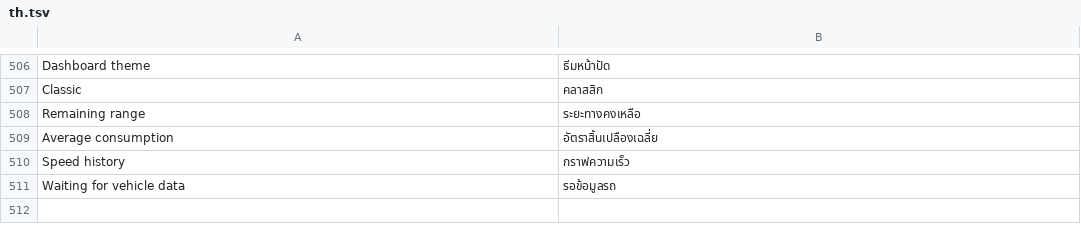
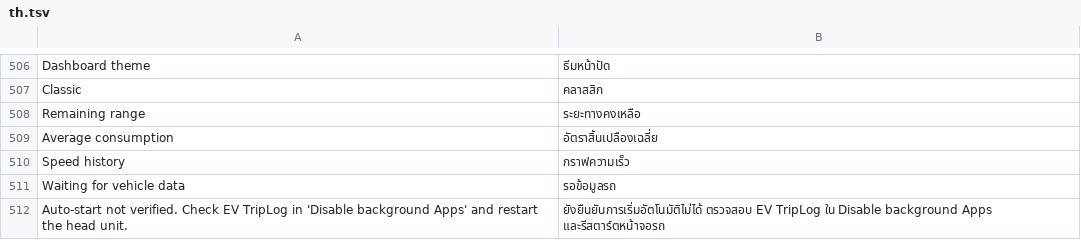
Before and after one commit to 0xsacool/Trip-Recorder-TH, a TSV file: assets/th.tsv, drawn as a sheet; only a part is shown, gaps mark what is left out.

Commit message:
Give EV TripLog an independent Android package and repair auto-start status
Dev-9 uses com.evtriplog.app with the EV TripLog launcher label. This is a new app, not an in-place update from org.triprecorderng. Before migrating, back up completed trips and charges to shared Documents/TripRecorderNG/backup, stop the old app, install the new APK manually and restore. Verify all data before removing the older app. Settings and vehicle data permissions must be configured again.

Keep Java class names and vehicle integrations intact; change provider authority, launcher component used by updates, and compatible release asset filtering. Recognize both Quick Boot broadcasts and do not show modal auto-start warnings based on unverified BYD switch state. All four dashboards remain unchanged.

```diff
--- a/assets/th.tsv
+++ b/assets/th.tsv
@@ -511 +511,2 @@ Speed history	กราฟความเร็ว
 Waiting for vehicle data	รอข้อมูลรถ
+Auto-start not verified. Check EV TripLog in 'Disable background Apps' and restart the head unit.	ยังยืนยันการเริ่มอัตโนมัติไม่ได้ ตรวจสอบ EV TripLog ใน Disable background Apps และรีสตาร์ตหน้าจอรถ
```
Also changed, not shown: assets/ar.tsv, assets/ru.tsv, 12 other files.
